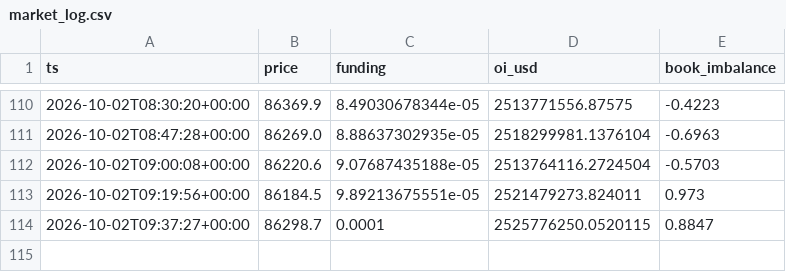
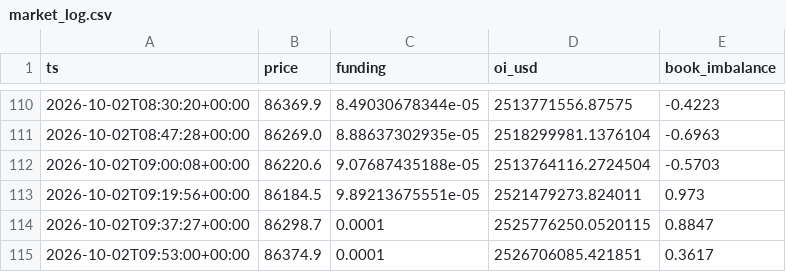
Before and after one commit to badmanx075-oss/btc-tool, a CSV file: market_log.csv, drawn as a sheet; only a part is shown, gaps mark what is left out; the diff names each change by its address in the sheet, - before the commit and + after, or states it on an @@ line.

```diff
--- a/market_log.csv
+++ b/market_log.csv
+row 115: 2026-10-02T09:53:00+00:00 | 86374.9 | 0.0001 | 2526706085.421851 | 0.3617
```
Also changed, not shown: 1 other file.
